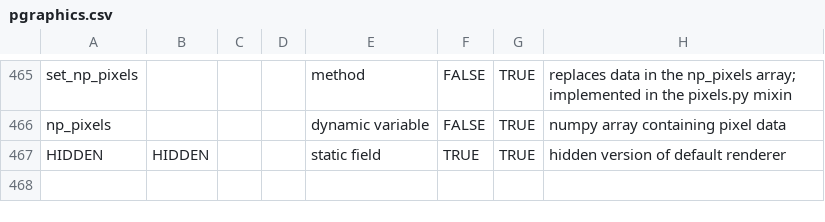
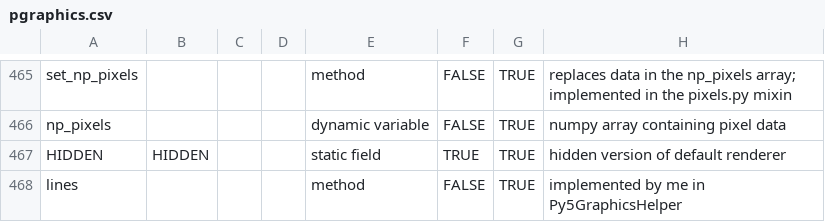
Before and after one commit to py5coding/py5generator, a CSV file: py5_resources/data/pgraphics.csv, drawn as a sheet; only a part is shown, gaps mark what is left out; the diff names each change by its address in the sheet, - before the commit and + after, or states it on an @@ line.

Commit message:
new lines method to improve performance

```diff
--- a/py5_resources/data/pgraphics.csv
+++ b/py5_resources/data/pgraphics.csv
+row 468: lines |  |  |  | method | FALSE | TRUE | implemented by me in Py5GraphicsHelper
```
Also changed, not shown: py5_resources/data/py5applet.csv, 8 other files.
